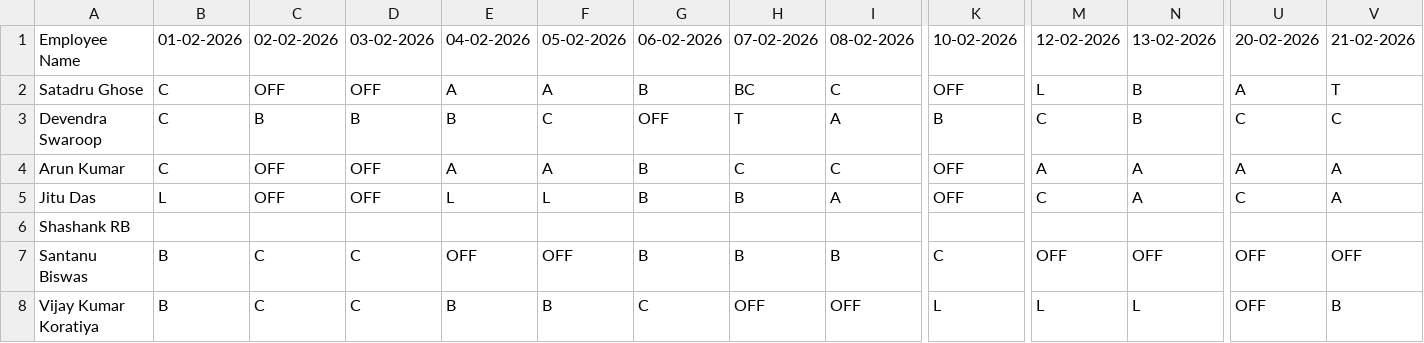
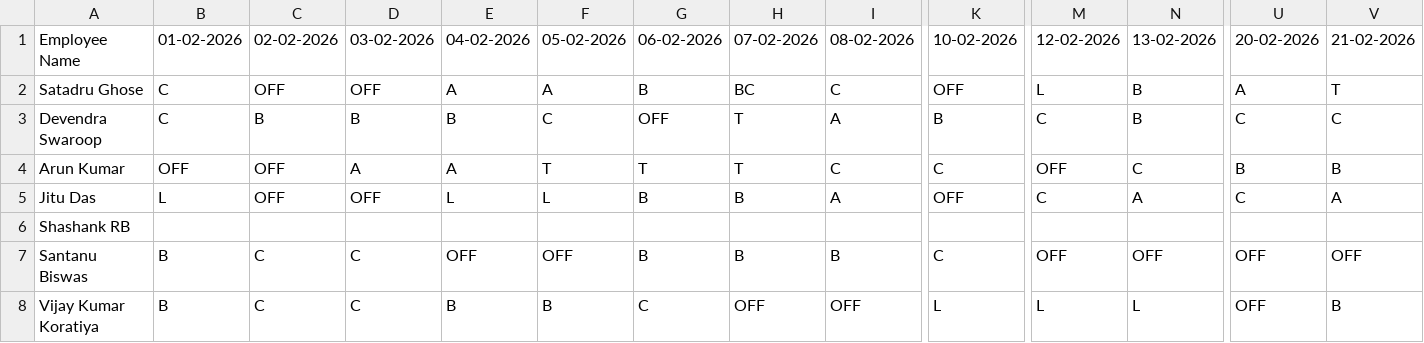
Before and after one commit to debajitd1292/ppu, a CSV file: exec/shift_exec_0226.csv, drawn as a sheet; only a part is shown, gaps mark what is left out; the diff names each change by its address in the sheet, - before the commit and + after, or states it on an @@ line.

Commit message:
Update shift_exec_0226.csv

```diff
--- a/exec/shift_exec_0226.csv
+++ b/exec/shift_exec_0226.csv
-B4: C
+B4: OFF
-D4: OFF
+D4: A
-F4: A
+F4: T
-G4: B
+G4: T
-H4: C
+H4: T
-K4: OFF
+K4: C
-M4: A
+M4: OFF
-N4: A
+N4: C
-U4: A
+U4: B
-V4: A
+V4: B
```
